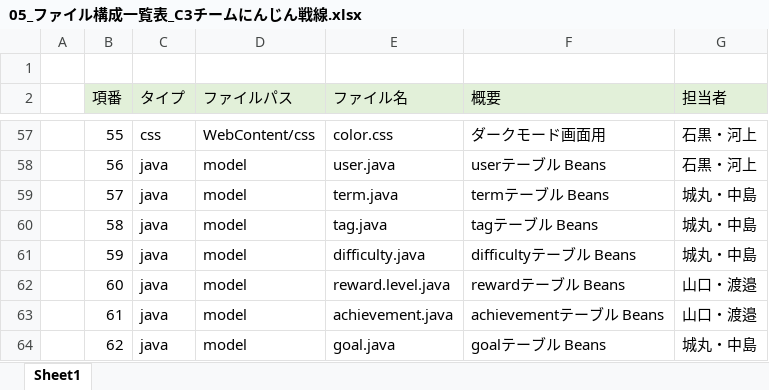
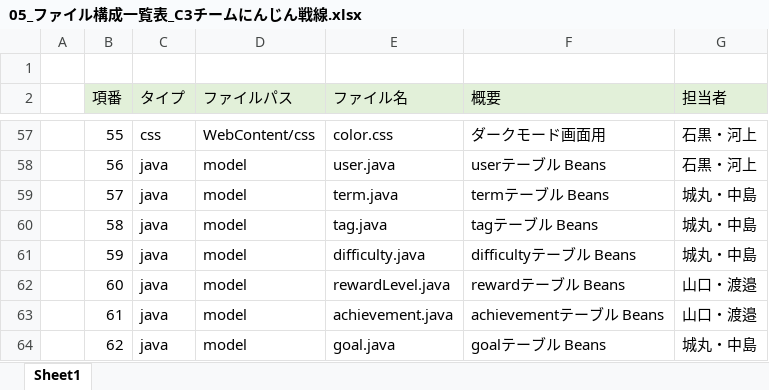
Before and after one commit to dojo2022/C-3, an Excel workbook: doc/05_ファイル構成一覧表_C3チームにんじん戦線.xlsx, sheet Sheet1, drawn as a sheet; only a part is shown, gaps mark what is left out; values as stored, in another font and other column widths than the file's, no borders; the diff names each change by its address in the sheet, - before the commit and + after, or states it on an @@ line.

Commit message:
Update 05_ファイル構成一覧表_C3チームにんじん戦線.xlsx

```diff
--- a/doc/05_ファイル構成一覧表_C3チームにんじん戦線.xlsx (sheet Sheet1)
+++ b/doc/05_ファイル構成一覧表_C3チームにんじん戦線.xlsx (sheet Sheet1)
-E62 (ファイル名): reward.level.java
+E62 (ファイル名): rewardLevel.java
```
